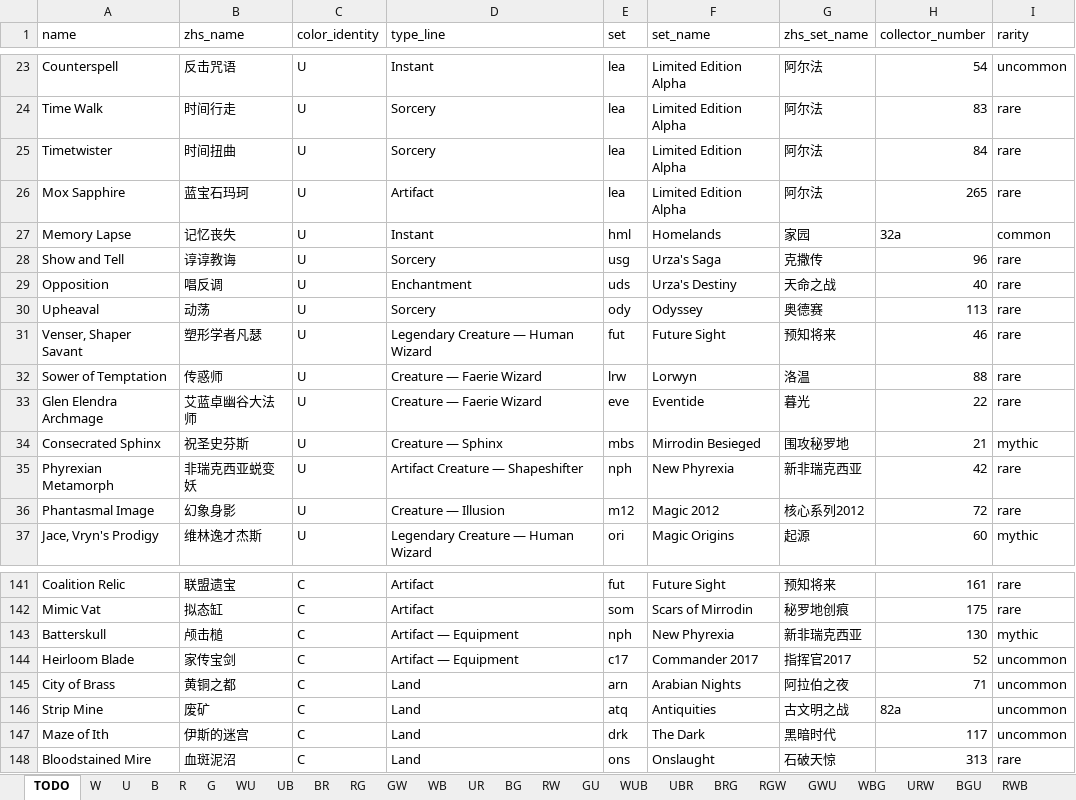
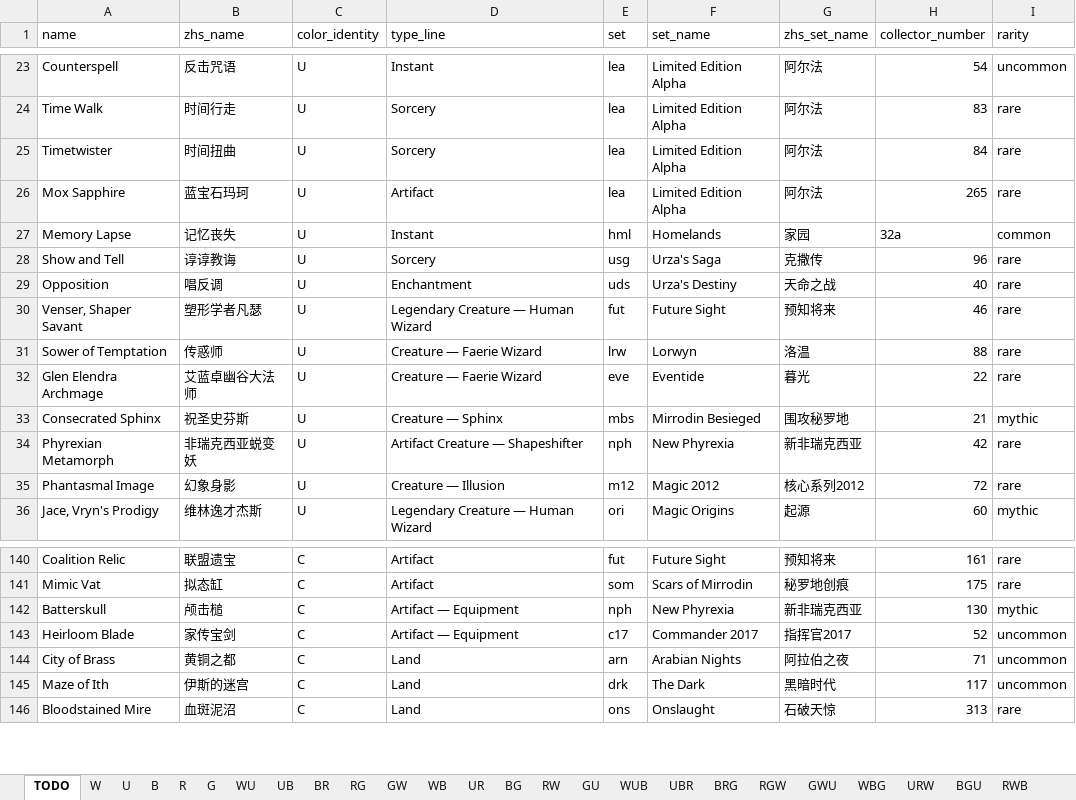
Before and after one commit to RuohengLiu/MTG-CUBE, an Excel workbook: cube_cards.xlsx, sheet TODO, drawn as a sheet; only a part is shown, gaps mark what is left out; values as stored, in another font and other column widths than the file's, no borders; the diff names each change by its address in the sheet, - before the commit and + after, or states it on an @@ line.

Commit message:
Update cube_cards.xlsx

```diff
--- a/cube_cards.xlsx (sheet TODO)
+++ b/cube_cards.xlsx (sheet TODO)
-row 30: Upheaval | 动荡 | U | Sorcery | ody | Odyssey | 奥德赛 | 113 | rare
-row 146: Strip Mine | 废矿 | C | Land | atq | Antiquities | 古文明之战 | 82a | uncommon
```
Also changed, not shown: sheet C- Land, sheet U.
